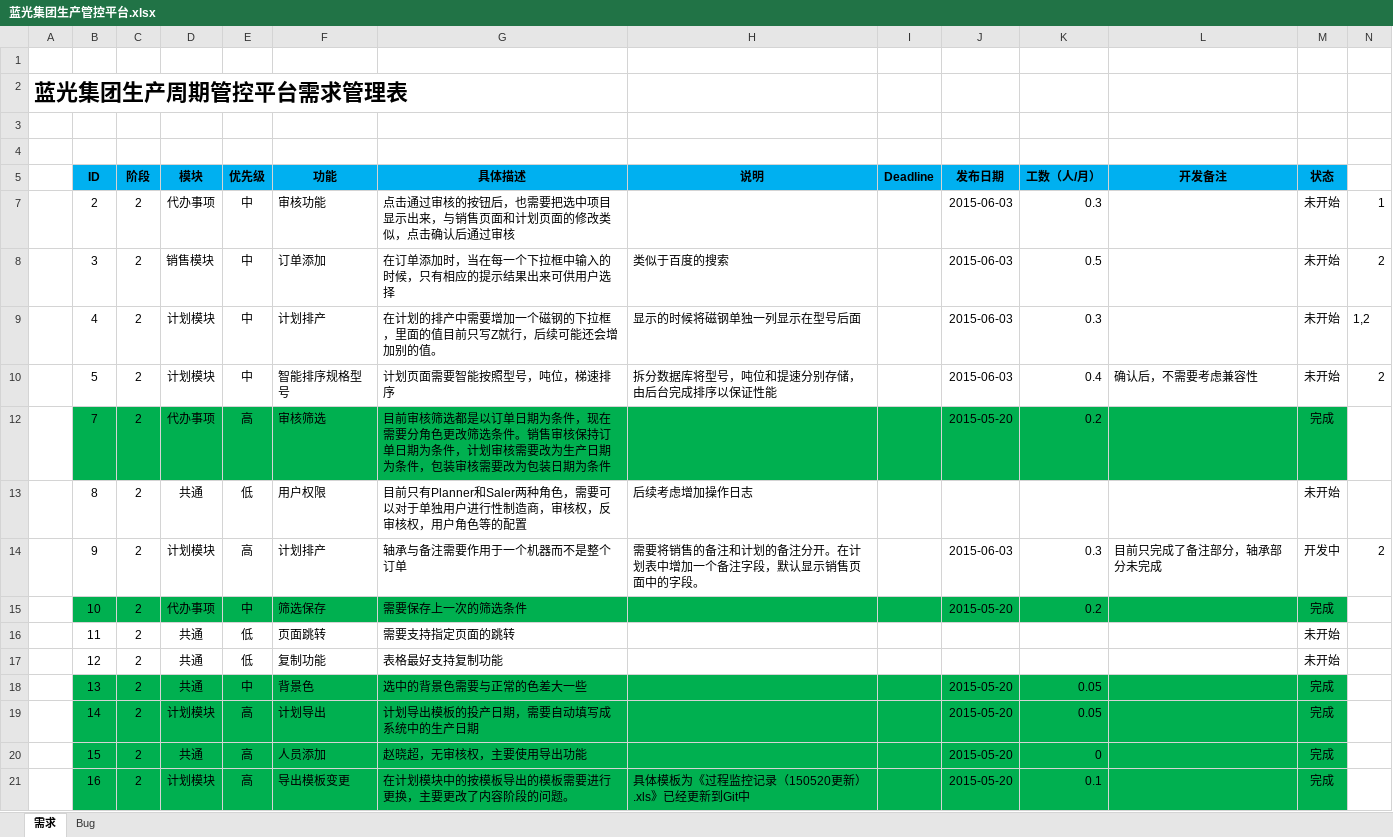
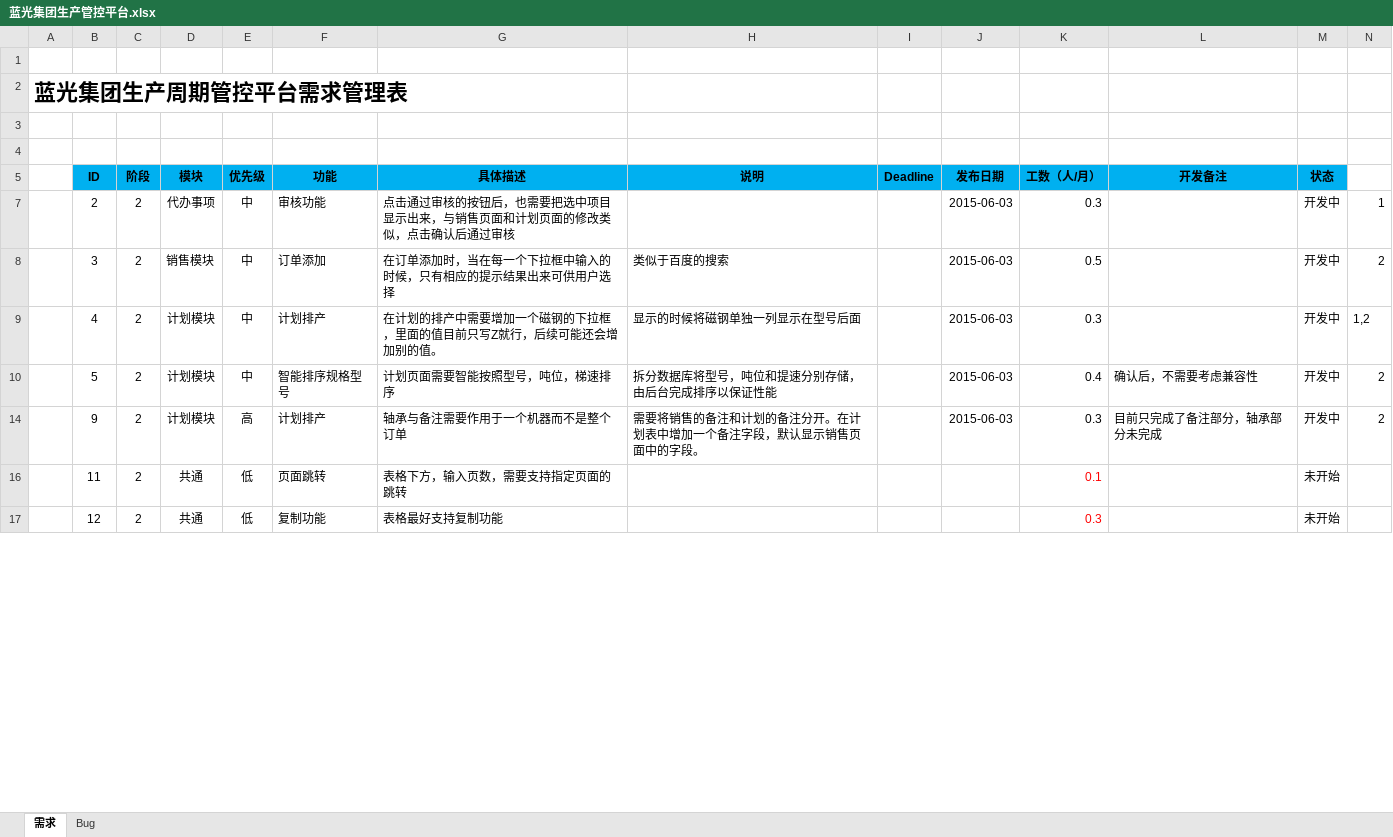
Before and after one commit to Patrick-Wang/BlueRay, an Excel workbook: Documentation/蓝光集团生产管控平台.xlsx, sheet 需求, drawn as a sheet; only a part is shown; values as stored, in another font and other column widths than the file's, no borders; the diff covers the shown part only; the diff names each change by its address in the sheet, - before the commit and + after, or states it on an @@ line.

Commit message:
初版TBD

```diff
--- a/Documentation/蓝光集团生产管控平台.xlsx (sheet 需求)
+++ b/Documentation/蓝光集团生产管控平台.xlsx (sheet 需求)
-M7:M10 (状态): 未开始
+M7:M10 (状态): 开发中
@@ row 12 hidden:  | 7 | 2 | 代办事项 | 高 | 审核筛选 | 目前审核筛选都是以订单日期为条件，现在需要分角色更改筛选条件。销售审核保持订单日期为条件，计划审核需要改为生产日期为条件，包装审核需要改为包装日期为条件 |  |  | 2015-05-20 | 0.2 |  | 完成 @@
-row 13:  | 8 | 2 | 共通 | 低 | 用户权限 | 目前只有Planner和Saler两种角色，需要可以对于单独用户进行性制造商，审核权，反审核权，用户角色等的配置 | 后续考虑增加操作日志 |  |  |  |  | 未开始
@@ row 15 hidden:  | 10 | 2 | 代办事项 | 中 | 筛选保存 | 需要保存上一次的筛选条件 |  |  | 2015-05-20 | 0.2 |  | 完成 @@
-G16 (具体描述): 需要支持指定页面的跳转
+G16 (具体描述): 表格下方，输入页数，需要支持指定页面的跳转
-K16 (工数（人/月）): (empty)
+K16 (工数（人/月）): 0.1
-K17 (工数（人/月）): (empty)
+K17 (工数（人/月）): 0.3
@@ row 18 hidden:  | 13 | 2 | 共通 | 中 | 背景色 | 选中的背景色需要与正常的色差大一些 |  |  | 2015-05-20 | 0.05 |  | 完成 @@
@@ row 19 hidden:  | 14 | 2 | 计划模块 | 高 | 计划导出 | 计划导出模板的投产日期，需要自动填写成系统中的生产日期 |  |  | 2015-05-20 | 0.05 |  | 完成 @@
@@ row 20 hidden:  | 15 | 2 | 共通 | 高 | 人员添加 | 赵晓超，无审核权，主要使用导出功能 |  |  | 2015-05-20 | 0 |  | 完成 @@
@@ row 21 hidden:  | 16 | 2 | 计划模块 | 高 | 导出模板变更 | 在计划模块中的按模板导出的模板需要进行更换，主要更改了内容阶段的问题。 | 具体模板为《过程监控记录（150520更新）.xls》已经更新到Git中 |  | 2015-05-20 | 0.1 |  | 完成 @@
```
Also changed, not shown: 1 removed row, 1 hidden or unhidden row and 9 edited cells elsewhere in this sheet, sheet Bug, hidden cells.
